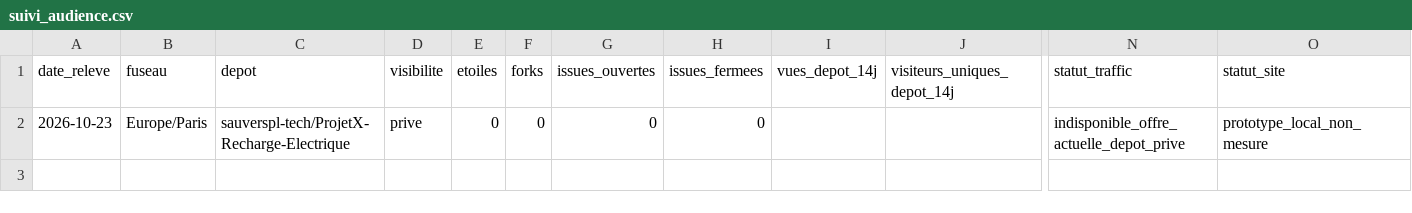
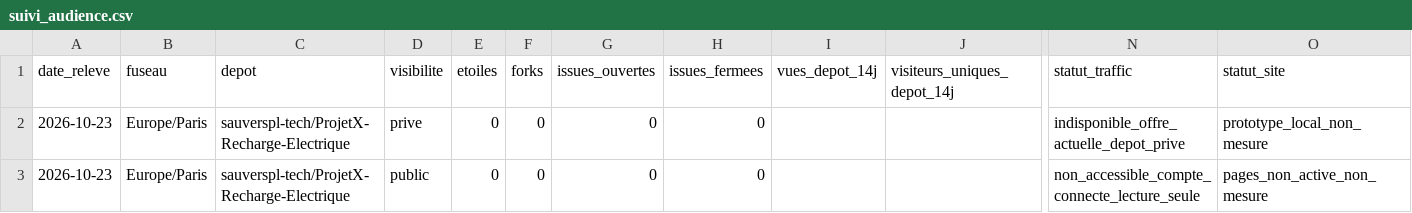
Before and after one commit to sauverspl-tech/ProjetX-Recharge-Electrique, a CSV file: cm3/suivi_audience.csv, drawn as a sheet; only a part is shown, gaps mark what is left out; rows hold the shown columns only; the diff names each change by its address in the sheet, - before the commit and + after, or states it on an @@ line.

```diff
--- a/cm3/suivi_audience.csv
+++ b/cm3/suivi_audience.csv
+row 3: 2026-10-23 | Europe/Paris | sauverspl-tech/ProjetX-Recharge-Electrique | public | 0 | 0 | 0 | 0 |  |  | non_accessible_compte_connecte_lecture_seule | pages_non_active_non_mesure
```
Also changed, not shown: 9 other files.
